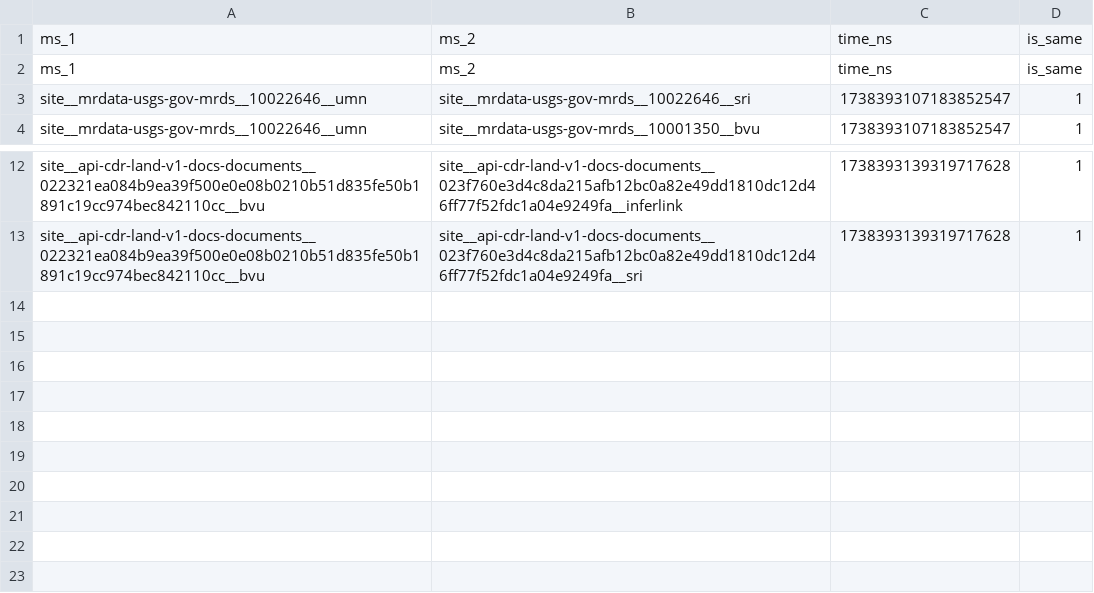
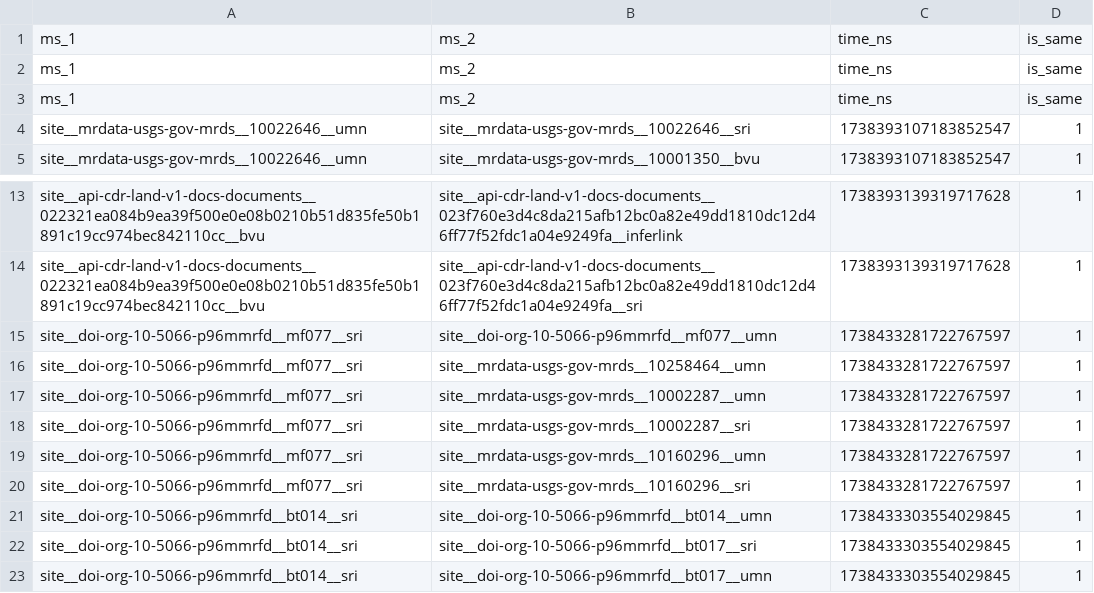
Before and after one commit to binh-vu/ta2-minmod-data-sample, a CSV file: data/same-as/bvu/same_as.csv, drawn as a sheet; only a part is shown, gaps mark what is left out.

Commit message:
Backup data as of 2025-02-01T18:08:23.554030Z

```diff
--- a/data/same-as/bvu/same_as.csv
+++ b/data/same-as/bvu/same_as.csv
@@ -2,2 +2,3 @@ ms_1,ms_2,time_ns,is_same
 ms_1,ms_2,time_ns,is_same
+ms_1,ms_2,time_ns,is_same
 site__mrdata-usgs-gov-mrds__10022646__umn,site__mrdata-usgs-gov-mrds__10022646__sri,1738393107183852547,1
@@ -13 +14,10 @@ site__api-cdr-land-v1-docs-documents__022321ea084b9ea39f500e0e08b0210b51d835fe50
 site__api-cdr-land-v1-docs-documents__022321ea084b9ea39f500e0e08b0210b51d835fe50b1891c19cc974bec842110cc__bvu,site__api-cdr-land-v1-docs-documents__023f760e3d4c8da215afb12bc0a82e49dd1810dc12d46ff77f52fdc1a04e9249fa__sri,1738393139319717628,1
+site__doi-org-10-5066-p96mmrfd__mf077__sri,site__doi-org-10-5066-p96mmrfd__mf077__umn,1738433281722767597,1
+site__doi-org-10-5066-p96mmrfd__mf077__sri,site__mrdata-usgs-gov-mrds__10258464__umn,1738433281722767597,1
+site__doi-org-10-5066-p96mmrfd__mf077__sri,site__mrdata-usgs-gov-mrds__10002287__umn,1738433281722767597,1
+site__doi-org-10-5066-p96mmrfd__mf077__sri,site__mrdata-usgs-gov-mrds__10002287__sri,1738433281722767597,1
+site__doi-org-10-5066-p96mmrfd__mf077__sri,site__mrdata-usgs-gov-mrds__10160296__umn,1738433281722767597,1
+site__doi-org-10-5066-p96mmrfd__mf077__sri,site__mrdata-usgs-gov-mrds__10160296__sri,1738433281722767597,1
+site__doi-org-10-5066-p96mmrfd__bt014__sri,site__doi-org-10-5066-p96mmrfd__bt014__umn,1738433303554029845,1
+site__doi-org-10-5066-p96mmrfd__bt014__sri,site__doi-org-10-5066-p96mmrfd__bt017__sri,1738433303554029845,1
+site__doi-org-10-5066-p96mmrfd__bt014__sri,site__doi-org-10-5066-p96mmrfd__bt017__umn,1738433303554029845,1
```
